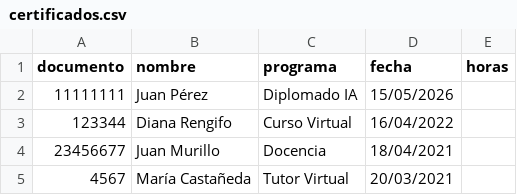
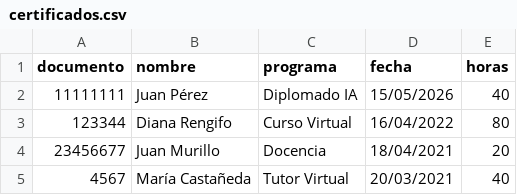
Before and after one commit to harlysrivasp-png/Proyecto_Certificados, a CSV file: data/certificados.csv, drawn as a sheet.

Commit message:
Update app

```diff
--- a/data/certificados.csv
+++ b/data/certificados.csv
@@ -1,5 +1,5 @@
 documento;nombre;programa;fecha;horas
-11111111;Juan Pérez;Diplomado IA;15/05/2026
-123344;Diana Rengifo;Curso Virtual ;16/04/2022
-23456677;Juan Murillo;Docencia;18/04/2021
-4567;María Castañeda;Tutor Virtual;20/03/2021
+11111111;Juan Pérez;Diplomado IA;15/05/2026;40
+123344;Diana Rengifo;Curso Virtual ;16/04/2022;80
+23456677;Juan Murillo;Docencia;18/04/2021;20
+4567;María Castañeda;Tutor Virtual;20/03/2021;40
```
